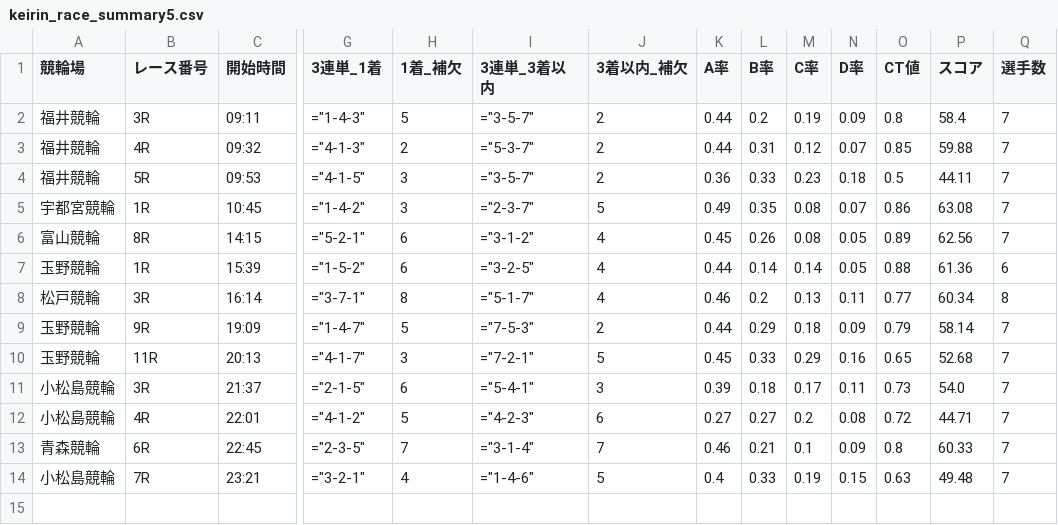
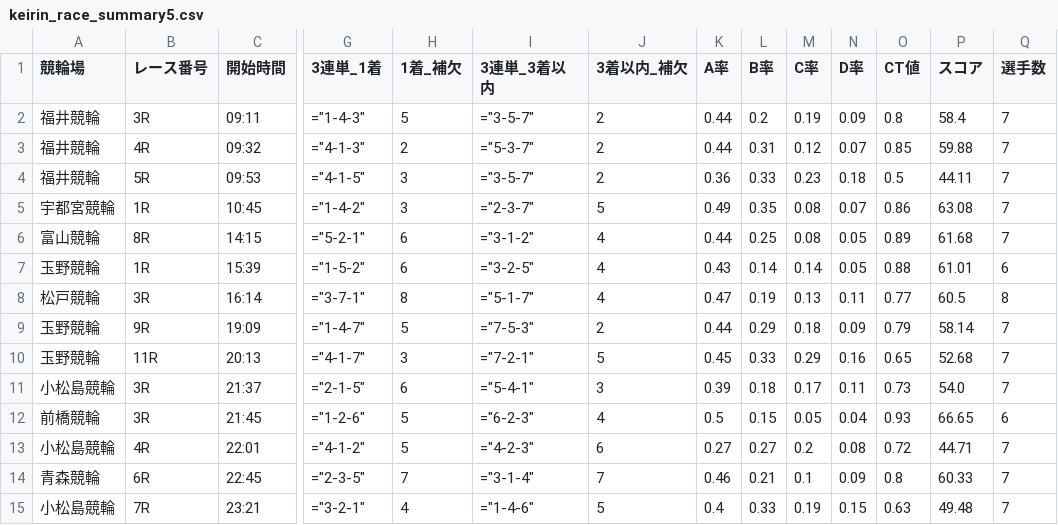
Before and after one commit to ama04149/keirin-ai, a CSV file: keirin_race_summary5.csv, drawn as a sheet; only a part is shown, gaps mark what is left out; rows hold the shown columns only; the diff names each change by its address in the sheet, - before the commit and + after, or states it on an @@ line.

```diff
--- a/keirin_race_summary5.csv
+++ b/keirin_race_summary5.csv
-K6 (A率): 0.45
+K6 (A率): 0.44
-L6 (B率): 0.26
+L6 (B率): 0.25
-P6 (スコア): 62.56
+P6 (スコア): 61.68
-K7 (A率): 0.44
+K7 (A率): 0.43
-P7 (スコア): 61.36
+P7 (スコア): 61.01
-K8 (A率): 0.46
+K8 (A率): 0.47
-L8 (B率): 0.2
+L8 (B率): 0.19
-P8 (スコア): 60.34
+P8 (スコア): 60.5
+row 12: 前橋競輪 | 3R | 21:45 | ="1-2-6" | 5 | ="6-2-3" | 4 | 0.5 | 0.15 | 0.05 | 0.04 | 0.93 | 66.65 | 6
```
Also changed, not shown: keirin_race_summary.csv, keirin_race_summary2.csv, 1 other file.
